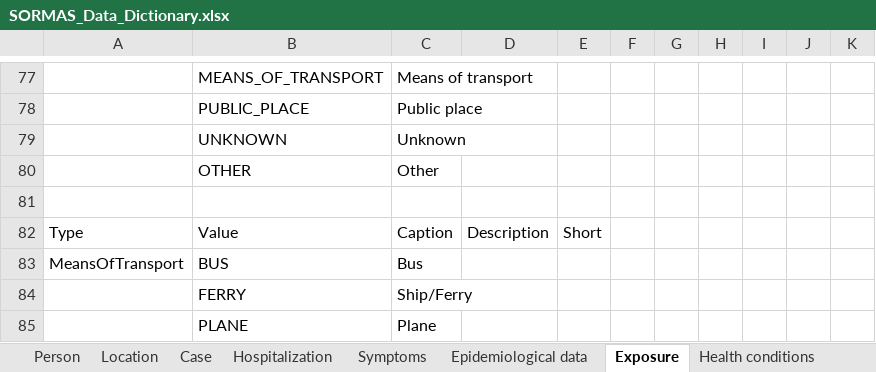
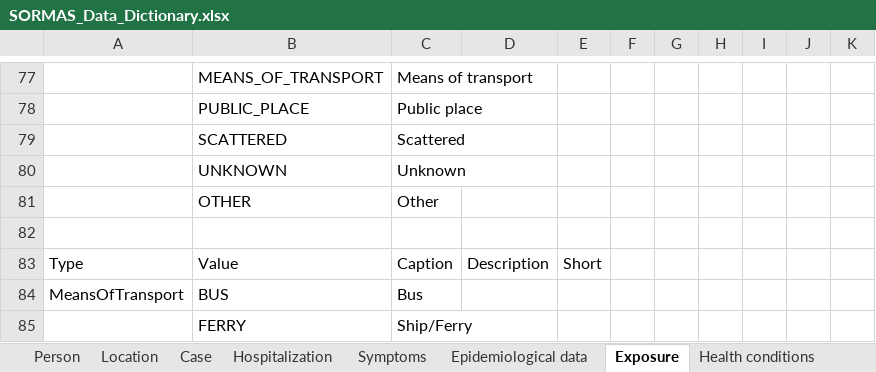
Before and after one commit to omoluabidotcom/APMIS-Project, an Excel workbook: sormas-api/src/main/resources/doc/SORMAS_Data_Dictionary.xlsx, sheet Exposure, drawn as a sheet; only a part is shown, gaps mark what is left out; the shorter side is filled out with more unchanged rows; values as stored, in another font and other column widths than the file's, no borders; table styles not drawn; the diff names each change by its address in the sheet, - before the commit and + after, or states it on an @@ line.

```diff
--- a/sormas-api/src/main/resources/doc/SORMAS_Data_Dictionary.xlsx (sheet Exposure)
+++ b/sormas-api/src/main/resources/doc/SORMAS_Data_Dictionary.xlsx (sheet Exposure)
+row 79:  | SCATTERED | Scattered
```
Also changed, not shown: sheet Event, sheet Location, sormas-api/src/main/resources/doc/SORMAS_User_Rights.xlsx.
